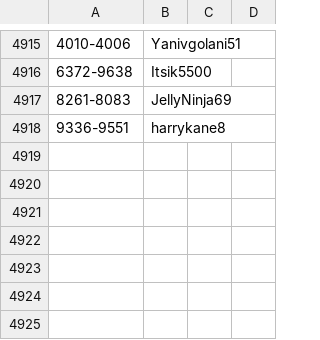
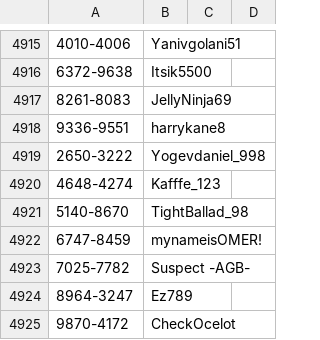
Before and after one commit to ronfal256/clubgg-extract-nicknames, a CSV file: players_id_clubgg.csv, drawn as a sheet; only a part is shown, gaps mark what is left out; the diff names each change by its address in the sheet, - before the commit and + after, or states it on an @@ line.

```diff
--- a/players_id_clubgg.csv
+++ b/players_id_clubgg.csv
+row 4919: 2650-3222 | Yogevdaniel_998
+row 4920: 4648-4274 | Kafffe_123
+row 4921: 5140-8670 | TightBallad_98
+row 4922: 6747-8459 | mynameisOMER!
+row 4923: 7025-7782 | Suspect -AGB-
+row 4924: 8964-3247 | Ez789
+row 4925: 9870-4172 | CheckOcelot
```
